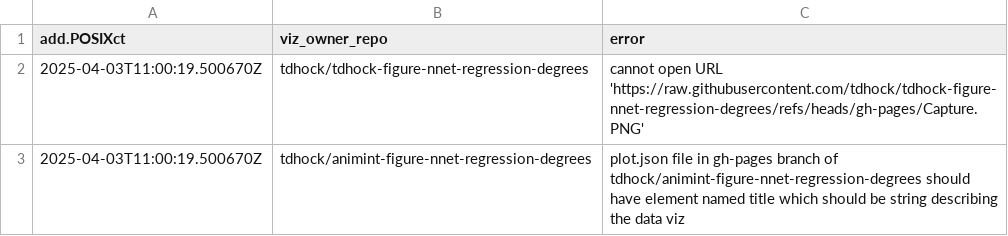
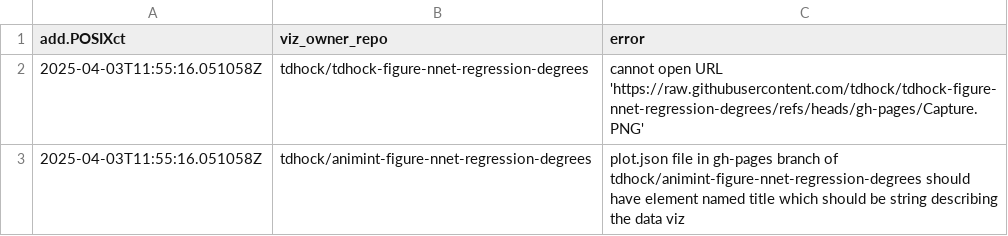
Before and after one commit to tdhock/gallery, a CSV file: error.csv, drawn as a sheet.

Commit message:
update 2025-04-03 17:25:16.051058

```diff
--- a/error.csv
+++ b/error.csv
@@ -1,3 +1,3 @@
 add.POSIXct,viz_owner_repo,error
-2025-04-03T11:00:19.500670Z,tdhock/tdhock-figure-nnet-regression-degrees,cannot open URL 'https://raw.githubusercontent.com/tdhock/tdhock-figure-nnet-regression-degrees/refs/heads/gh-pages/Capture.PNG'
-2025-04-03T11:00:19.500670Z,tdhock/animint-figure-nnet-regression-degrees,plot.json file in gh-pages branch of tdhock/animint-figure-nnet-regression-degrees should have element named title which should be string describing the data viz
+2025-04-03T11:55:16.051058Z,tdhock/tdhock-figure-nnet-regression-degrees,cannot open URL 'https://raw.githubusercontent.com/tdhock/tdhock-figure-nnet-regression-degrees/refs/heads/gh-pages/Capture.PNG'
+2025-04-03T11:55:16.051058Z,tdhock/animint-figure-nnet-regression-degrees,plot.json file in gh-pages branch of tdhock/animint-figure-nnet-regression-degrees should have element named title which should be string describing the data viz
```
